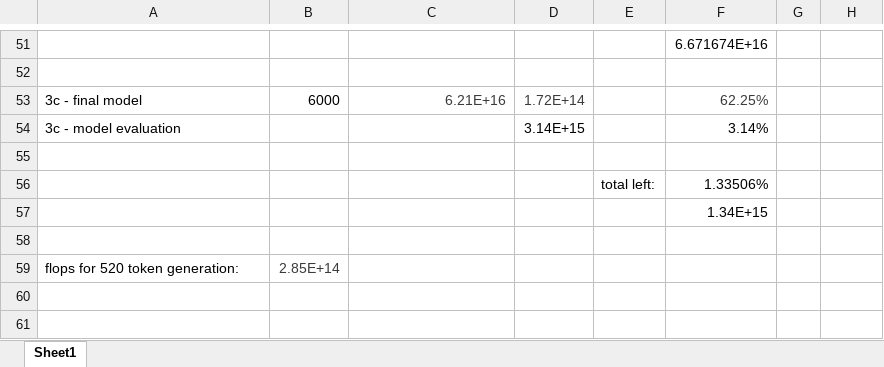
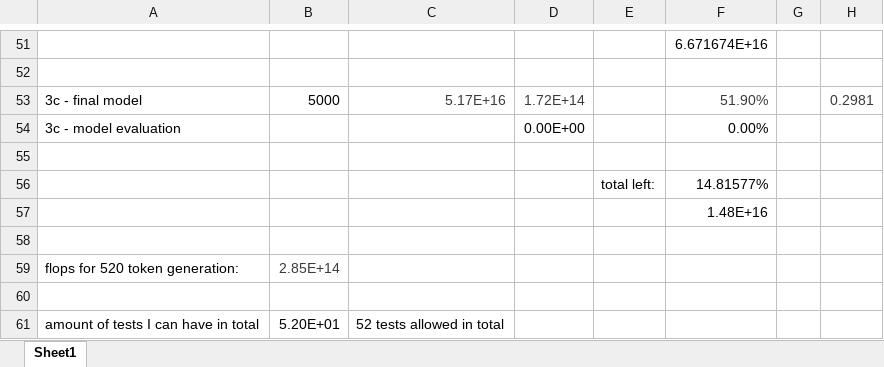
Before and after one commit to raunaq-rai/LLM-time-series-forecasting, an Excel workbook: Flops_tracker.xlsx, sheet Sheet1, drawn as a sheet; only a part is shown, gaps mark what is left out; values as stored, in another font and other column widths than the file's, no borders; the diff names each change by its address in the sheet, - before the commit and + after, or states it on an @@ line.

Commit message:
flops rejig for better model evaluation

```diff
--- a/Flops_tracker.xlsx (sheet Sheet1)
+++ b/Flops_tracker.xlsx (sheet Sheet1)
-B53: 6000
+B53: 5000
-C53: 6.21E+16
+C53: 5.17E+16
-F53: 62.25%
+F53: 51.90%
-H53: (empty)
+H53: 0.2981
-D54: 3.14E+15
+D54: 0.00E+00
-F54: 3.14%
+F54: 0.00%
-F56: 1.33506%
+F56: 14.81577%
-F57: 1.34E+15
+F57: 1.48E+16
+row 60: (empty)
+row 61: amount of tests I can have in total | 5.20E+01 | 52 tests allowed in total
```
Also changed, not shown: 9 other files.
